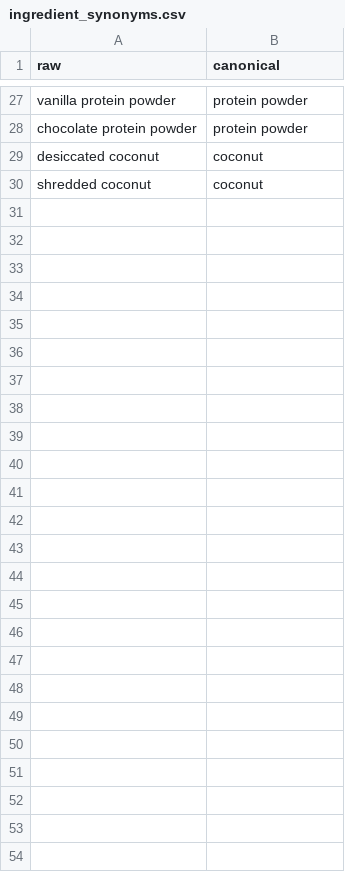
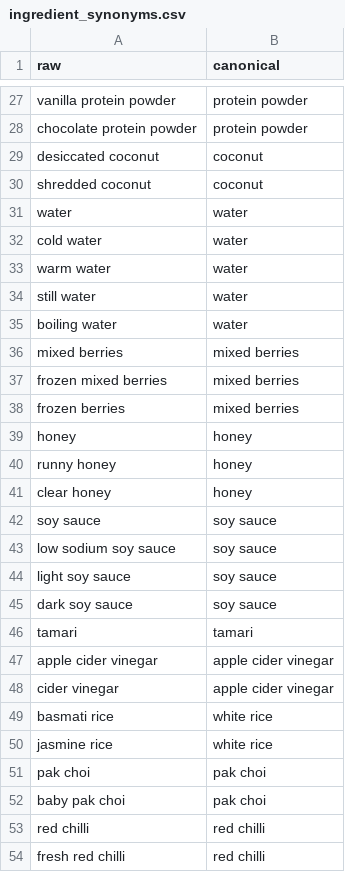
Before and after one commit to Matt1303/meal_planning, a CSV file: config/ingredient_synonyms.csv, drawn as a sheet; only a part is shown, gaps mark what is left out; the diff names each change by its address in the sheet, - before the commit and + after, or states it on an @@ line.

```diff
--- a/config/ingredient_synonyms.csv
+++ b/config/ingredient_synonyms.csv
+row 31: water | water
+row 32: cold water | water
+row 33: warm water | water
+row 34: still water | water
+row 35: boiling water | water
+row 36: mixed berries | mixed berries
+row 37: frozen mixed berries | mixed berries
+row 38: frozen berries | mixed berries
+row 39: honey | honey
+row 40: runny honey | honey
+row 41: clear honey | honey
+row 42: soy sauce | soy sauce
+row 43: low sodium soy sauce | soy sauce
+row 44: light soy sauce | soy sauce
+row 45: dark soy sauce | soy sauce
+row 46: tamari | tamari
+row 47: apple cider vinegar | apple cider vinegar
+row 48: cider vinegar | apple cider vinegar
+row 49: basmati rice | white rice
+row 50: jasmine rice | white rice
+row 51: pak choi | pak choi
+row 52: baby pak choi | pak choi
+row 53: red chilli | red chilli
+row 54: fresh red chilli | red chilli
```
Also changed, not shown: data/nutrition_gaps/low_confidence.csv, data/nutrition_gaps/missing.csv, 5 other files.
